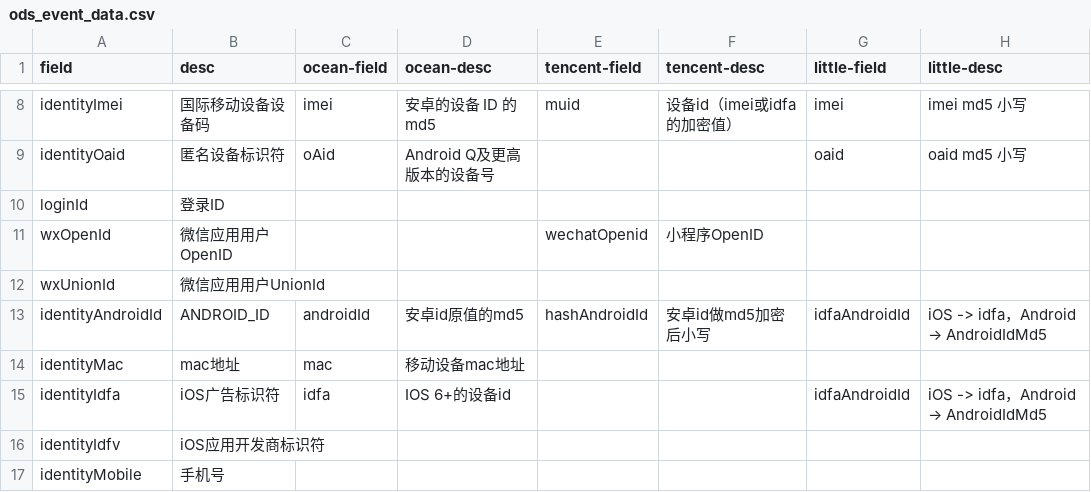
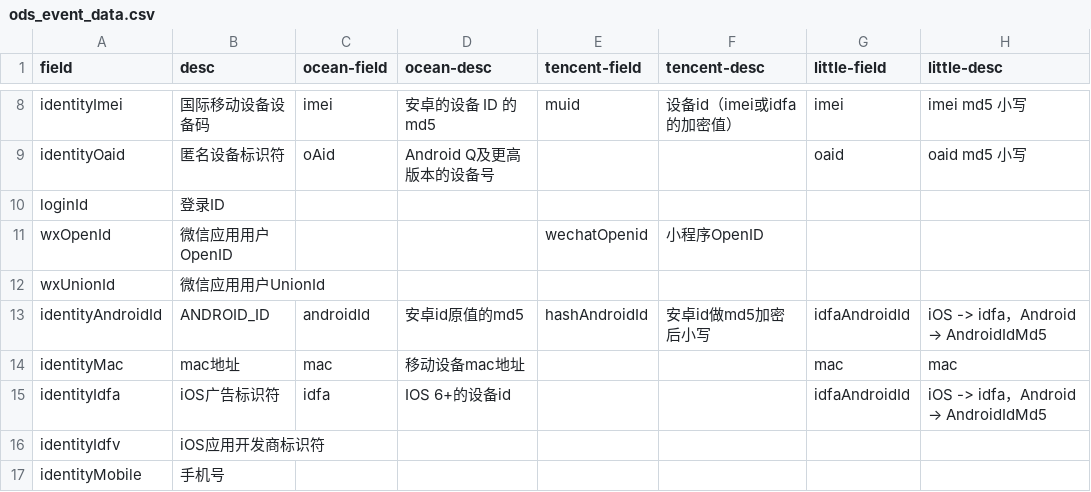
Before and after one commit to YongKJ/script-java, a CSV file: src/main/resources/csv/max-compute/ods_event_data.csv, drawn as a sheet; only a part is shown, gaps mark what is left out.

```diff
--- a/src/main/resources/csv/max-compute/ods_event_data.csv
+++ b/src/main/resources/csv/max-compute/ods_event_data.csv
@@ -13,3 +13,3 @@ wxUnionId,微信应用用户UnionId,,,,,,
 identityAndroidId,ANDROID_ID,androidId,安卓id原值的md5,hashAndroidId,安卓id做md5加密后小写,idfaAndroidId,iOS -> idfa，Android → AndroidIdMd5
-identityMac,mac地址,mac,移动设备mac地址,,,,
+identityMac,mac地址,mac,移动设备mac地址,,,mac,mac
 identityIdfa,iOS广告标识符,idfa,IOS 6+的设备id,,,idfaAndroidId,iOS -> idfa，Android → AndroidIdMd5
```
Also changed, not shown: src/main/resources/csv/max-compute/little-advertising-callback.csv, src/main/resources/csv/max-compute/ods_event_data_mini.csv.
